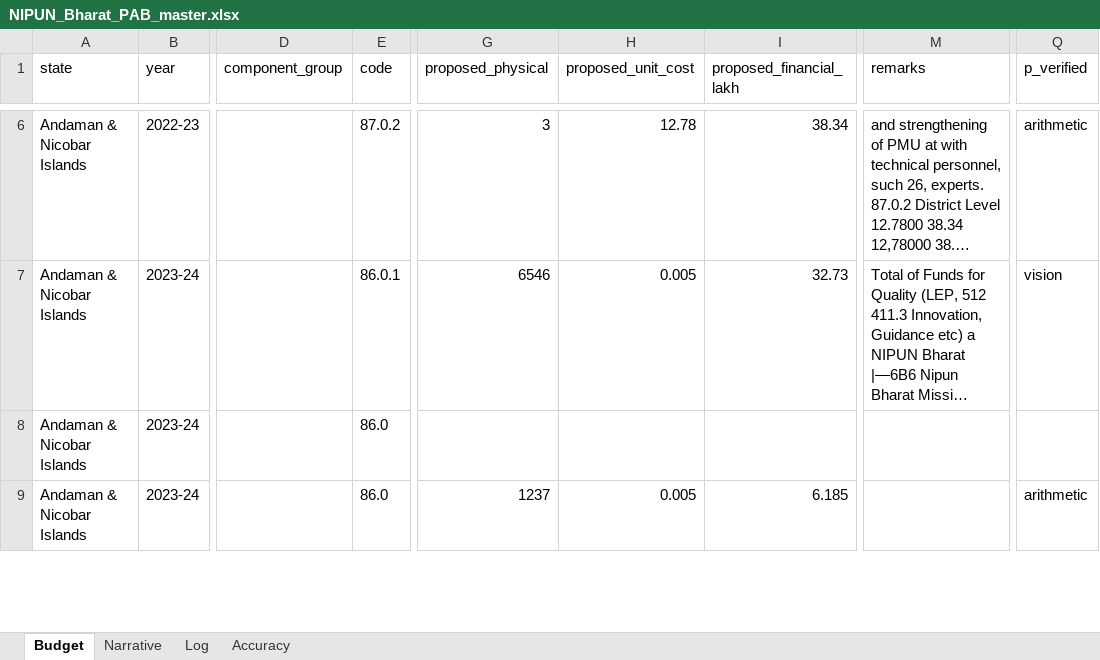
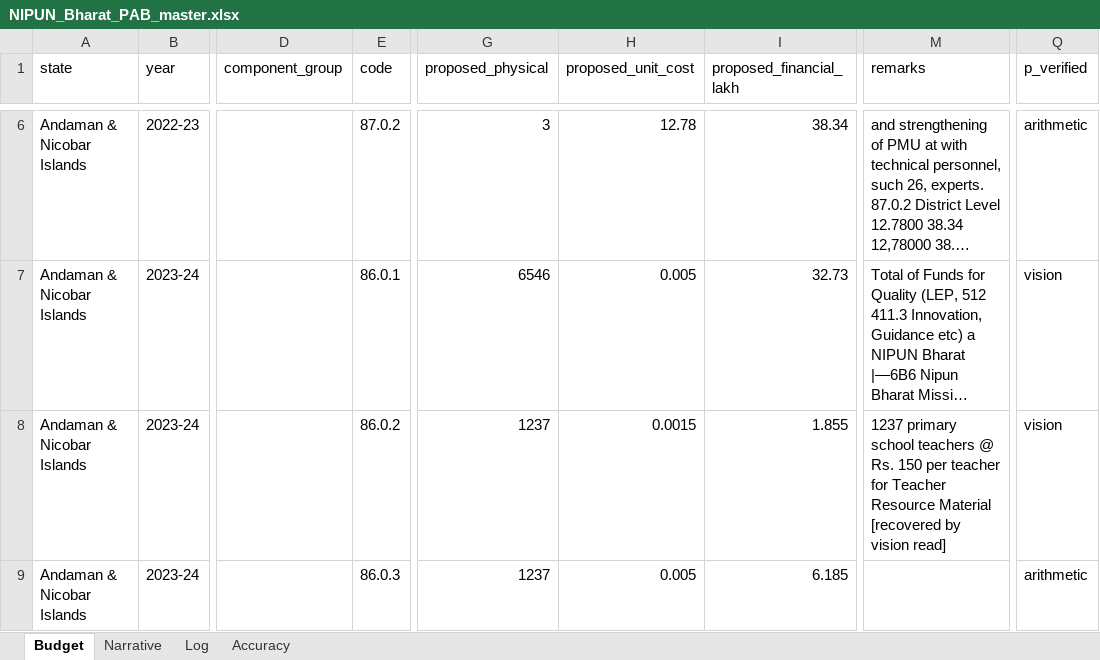
Before and after one commit to gordianknot-legacy/nipun-pab-dashboard, an Excel workbook: NIPUN_Bharat_PAB_master.xlsx, sheet Budget, drawn as a sheet; only a part is shown, gaps mark what is left out; long unchanged cells end in …; values as stored, in another font and other column widths than the file's, no borders; the diff covers the shown part only; the diff names each change by its address in the sheet, - before the commit and + after, or states it on an @@ line.

Commit message:
Clean 2023-24 for Nagaland and Andaman & Nicobar Islands
Nagaland carried two wrong proposed financials (15.410 and 308.200 against
a printed 15.414 and 308.28) and no approved side at all on those rows, so
251.75 lakh of approved spend was missing. Both totals were garbled text
and 87.0.1 was never captured.

Andaman & Nicobar's file carries an embedded ministry-side OCR layer, which
is why its totals arrived garbled and the FLN subtotal was captured twice.
Removed the duplicate, recovered the assessment row, the district PMU row
and both remaining totals.

```diff
--- a/NIPUN_Bharat_PAB_master.xlsx (sheet Budget)
+++ b/NIPUN_Bharat_PAB_master.xlsx (sheet Budget)
-E8 (code): 86.0
+E8 (code): 86.0.2
-G8 (proposed_physical): (empty)
+G8 (proposed_physical): 1237
-H8 (proposed_unit_cost): (empty)
+H8 (proposed_unit_cost): 0.0015
-I8 (proposed_financial_lakh): (empty)
+I8 (proposed_financial_lakh): 1.855
-M8 (remarks): (empty)
+M8 (remarks): 1237 primary school teachers @ Rs. 150 per teacher for Teacher Resource Material [recovered by vision read]
-Q8 (p_verified): (empty)
+Q8 (p_verified): vision
-E9 (code): 86.0
+E9 (code): 86.0.3
```
Also changed, not shown: 4 added rows and 48 edited cells elsewhere in this sheet, sheet Log.
